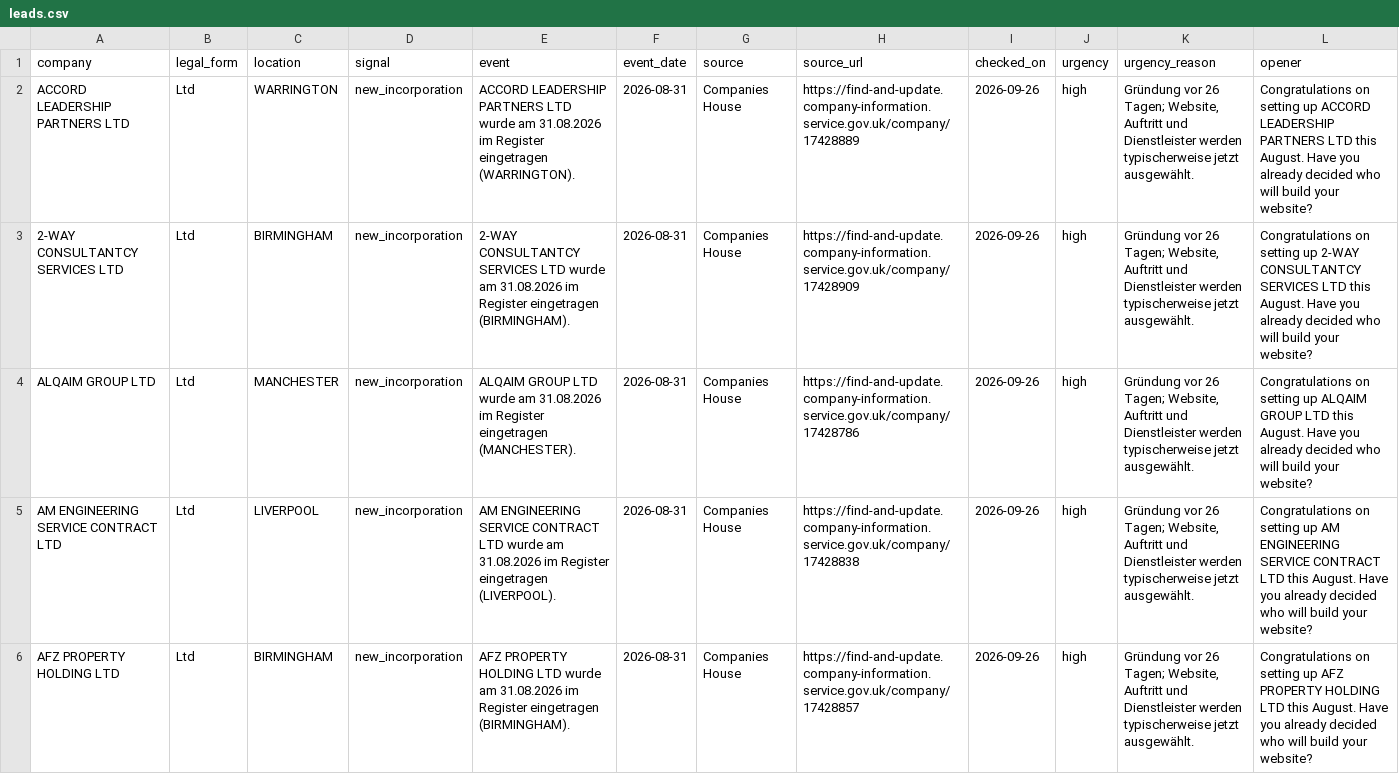
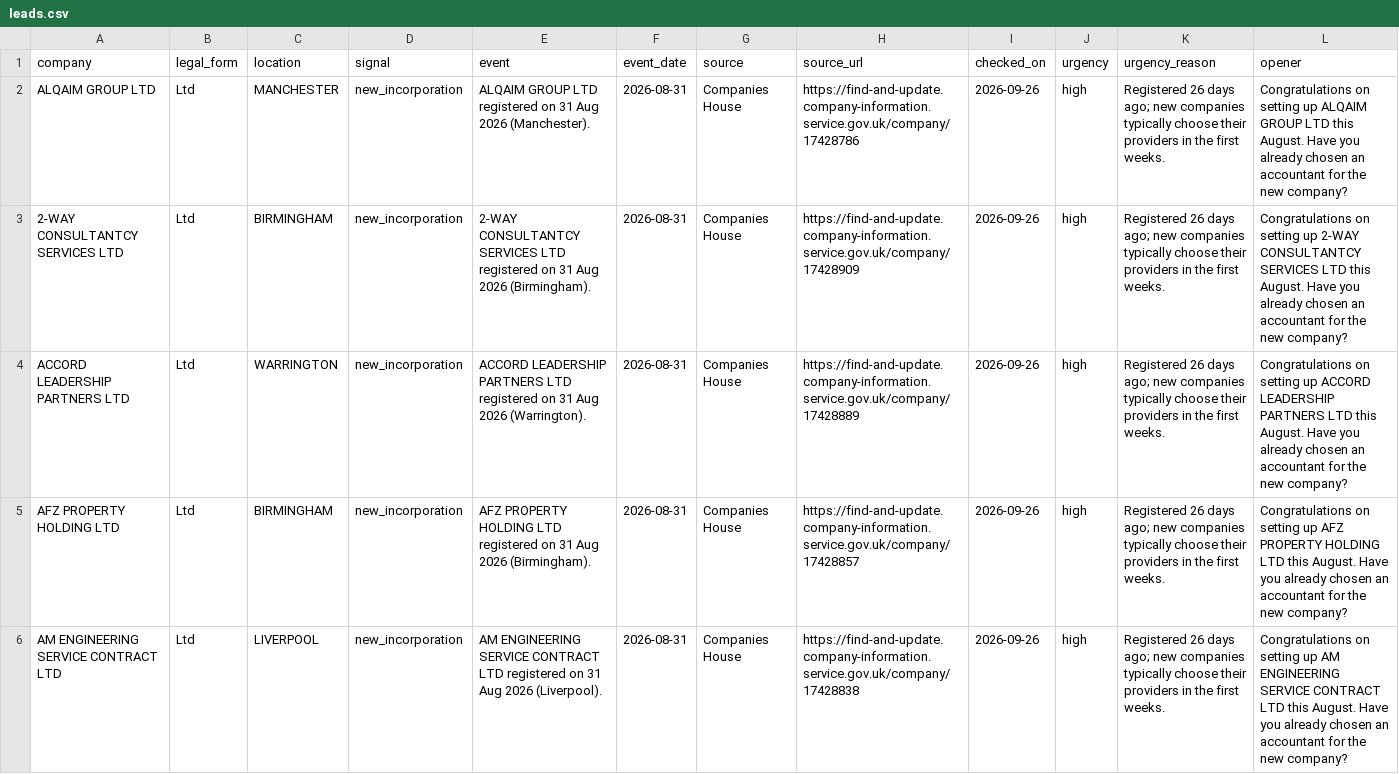
Before and after one commit to justin2411/leads-weltweit, a CSV file: samples/S5/UK/leads.csv, drawn as a sheet; only a part is shown; the diff covers the shown part only.

Commit message:
Probe-Leads aktualisiert

```diff
--- a/samples/S5/UK/leads.csv
+++ b/samples/S5/UK/leads.csv
@@ -1,6 +1,6 @@
 company,legal_form,location,signal,event,event_date,source,source_url,checked_on,urgency,urgency_reason,opener
-ACCORD LEADERSHIP PARTNERS LTD,Ltd,WARRINGTON,new_incorporation,ACCORD LEADERSHIP PARTNERS LTD wurde am 31.08.2026 im Register eingetragen (WARRINGTON).,2026-08-31,Companies House,https://find-and-update.company-information.service.gov.uk/company/17428889,2026-09-26,high,"Gründung vor 26 Tagen; Website, Auftritt und Dienstleister werden typischerweise jetzt ausgewählt.",Congratulations on setting up ACCORD LEADERSHIP PARTNERS LTD this August. Have you already decided who will build your website?
-2-WAY CONSULTANTCY SERVICES LTD,Ltd,BIRMINGHAM,new_incorporation,2-WAY CONSULTANTCY SERVICES LTD wurde am 31.08.2026 im Register eingetragen (BIRMINGHAM).,2026-08-31,Companies House,https://find-and-update.company-information.service.gov.uk/company/17428909,2026-09-26,high,"Gründung vor 26 Tagen; Website, Auftritt und Dienstleister werden typischerweise jetzt ausgewählt.",Congratulations on setting up 2-WAY CONSULTANTCY SERVICES LTD this August. Have you already decided who will build your website?
-ALQAIM GROUP LTD,Ltd,MANCHESTER,new_incorporation,ALQAIM GROUP LTD wurde am 31.08.2026 im Register eingetragen (MANCHESTER).,2026-08-31,Companies House,https://find-and-update.company-information.service.gov.uk/company/17428786,2026-09-26,high,"Gründung vor 26 Tagen; Website, Auftritt und Dienstleister werden typischerweise jetzt ausgewählt.",Congratulations on setting up ALQAIM GROUP LTD this August. Have you already decided who will build your website?
-AM ENGINEERING SERVICE CONTRACT LTD,Ltd,LIVERPOOL,new_incorporation,AM ENGINEERING SERVICE CONTRACT LTD wurde am 31.08.2026 im Register eingetragen (LIVERPOOL).,2026-08-31,Companies House,https://find-and-update.company-information.service.gov.uk/company/17428838,2026-09-26,high,"Gründung vor 26 Tagen; Website, Auftritt und Dienstleister werden typischerweise jetzt ausgewählt.",Congratulations on setting up AM ENGINEERING SERVICE CONTRACT LTD this August. Have you already decided who will build your website?
-AFZ PROPERTY HOLDING LTD,Ltd,BIRMINGHAM,new_incorporation,AFZ PROPERTY HOLDING LTD wurde am 31.08.2026 im Register eingetragen (BIRMINGHAM).,2026-08-31,Companies House,https://find-and-update.company-information.service.gov.uk/company/17428857,2026-09-26,high,"Gründung vor 26 Tagen; Website, Auftritt und Dienstleister werden typischerweise jetzt ausgewählt.",Congratulations on setting up AFZ PROPERTY HOLDING LTD this August. Have you already decided who will build your website?
+ALQAIM GROUP LTD,Ltd,MANCHESTER,new_incorporation,ALQAIM GROUP LTD registered on 31 Aug 2026 (Manchester).,2026-08-31,Companies House,https://find-and-update.company-information.service.gov.uk/company/17428786,2026-09-26,high,Registered 26 days ago; new companies typically choose their providers in the first weeks.,Congratulations on setting up ALQAIM GROUP LTD this August. Have you already chosen an accountant for the new company?
+2-WAY CONSULTANTCY SERVICES LTD,Ltd,BIRMINGHAM,new_incorporation,2-WAY CONSULTANTCY SERVICES LTD registered on 31 Aug 2026 (Birmingham).,2026-08-31,Companies House,https://find-and-update.company-information.service.gov.uk/company/17428909,2026-09-26,high,Registered 26 days ago; new companies typically choose their providers in the first weeks.,Congratulations on setting up 2-WAY CONSULTANTCY SERVICES LTD this August. Have you already chosen an accountant for the new company?
+ACCORD LEADERSHIP PARTNERS LTD,Ltd,WARRINGTON,new_incorporation,ACCORD LEADERSHIP PARTNERS LTD registered on 31 Aug 2026 (Warrington).,2026-08-31,Companies House,https://find-and-update.company-information.service.gov.uk/company/17428889,2026-09-26,high,Registered 26 days ago; new companies typically choose their providers in the first weeks.,Congratulations on setting up ACCORD LEADERSHIP PARTNERS LTD this August. Have you already chosen an accountant for the new company?
+AFZ PROPERTY HOLDING LTD,Ltd,BIRMINGHAM,new_incorporation,AFZ PROPERTY HOLDING LTD registered on 31 Aug 2026 (Birmingham).,2026-08-31,Companies House,https://find-and-update.company-information.service.gov.uk/company/17428857,2026-09-26,high,Registered 26 days ago; new companies typically choose their providers in the first weeks.,Congratulations on setting up AFZ PROPERTY HOLDING LTD this August. Have you already chosen an accountant for the new company?
+AM ENGINEERING SERVICE CONTRACT LTD,Ltd,LIVERPOOL,new_incorporation,AM ENGINEERING SERVICE CONTRACT LTD registered on 31 Aug 2026 (Liverpool).,2026-08-31,Companies House,https://find-and-update.company-information.service.gov.uk/company/17428838,2026-09-26,high,Registered 26 days ago; new companies typically choose their providers in the first weeks.,Congratulations on setting up AM ENGINEERING SERVICE CONTRACT LTD this August. Have you already chosen an accountant for the new company?
```
Also changed, not shown: 2 added rows, 2 removed rows and 12 edited cells elsewhere in this file, samples/S1/UK/leads.csv, samples/S2/FR/leads.csv, 4 other files.
